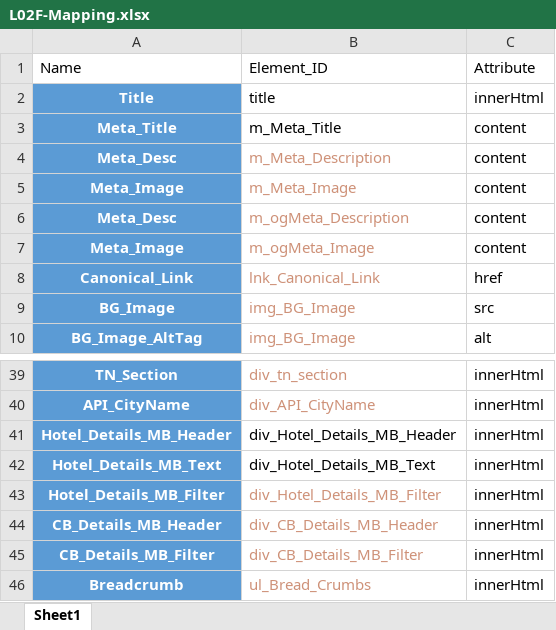
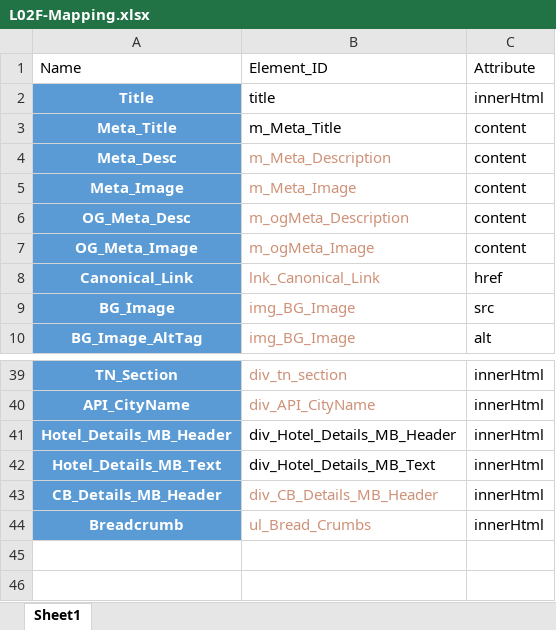
Before and after one commit to Ramesh-Dhandapani/HTML-Generator, an Excel workbook: input files/L02F/L02F-Mapping.xlsx, sheet Sheet1, drawn as a sheet; only a part is shown, gaps mark what is left out; values as stored, in another font and other column widths than the file's, no borders; the diff names each change by its address in the sheet, - before the commit and + after, or states it on an @@ line.

```diff
--- a/input files/L02F/L02F-Mapping.xlsx (sheet Sheet1)
+++ b/input files/L02F/L02F-Mapping.xlsx (sheet Sheet1)
-A6: Meta_Desc
+A6: OG_Meta_Desc
-A7: Meta_Image
+A7: OG_Meta_Image
-row 43: Hotel_Details_MB_Filter | div_Hotel_Details_MB_Filter | innerHtml
-row 45: CB_Details_MB_Filter | div_CB_Details_MB_Filter | innerHtml
```
Also changed, not shown: input files/L02F/LP_Content_L02F_v3.0 - FR.xlsx, input files/L02F/LP_Content_L02F_v3.0 - NL.xlsx, 33 other files.
